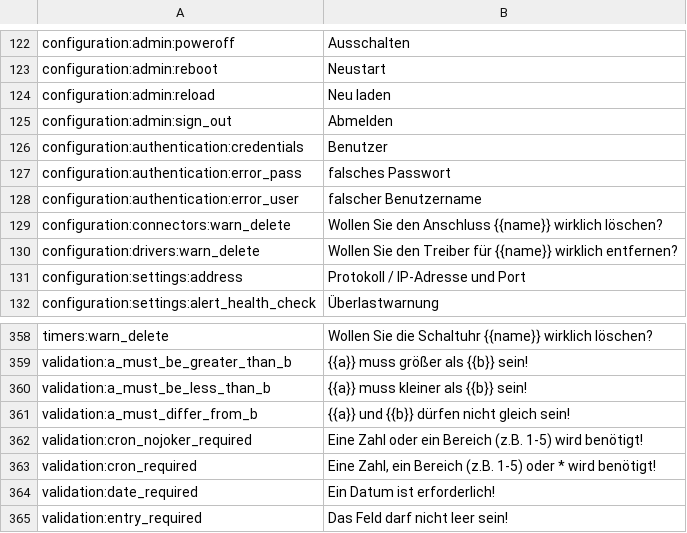
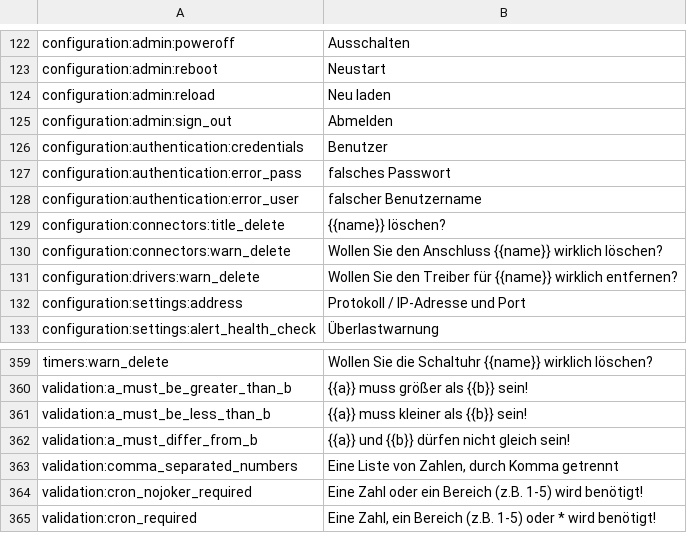
Before and after one commit to reef-pi/reef-pi, a CSV file: front-end/assets/translations/de.csv, drawn as a sheet; only a part is shown, gaps mark what is left out; the shorter side is filled out with more unchanged rows; the diff names each change by its address in the sheet, - before the commit and + after, or states it on an @@ line.

Commit message:
Connectors validation
Translation of explicit validity checks (no Yup validations in this part),
and several confirm('delete' ...)

```diff
--- a/front-end/assets/translations/de.csv
+++ b/front-end/assets/translations/de.csv
+row 129: configuration:connectors:title_delete | {{name}} löschen?
+row 363: validation:comma_separated_numbers | Eine Liste von Zahlen, durch Komma getrennt
```
Also changed, not shown: front-end/assets/translations/en.csv, front-end/assets/translations/es.csv, 12 other files.
